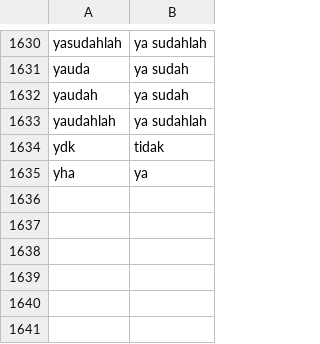
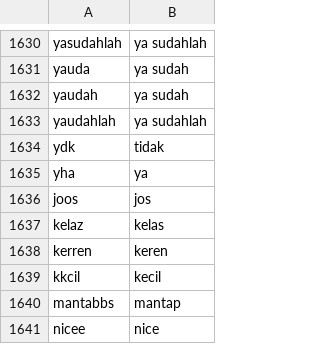
Before and after one commit to rahmiandr/sentiment_customer_reviews, a CSV file: list_slang.csv, drawn as a sheet; only a part is shown, gaps mark what is left out.

Commit message:
Update list_slang.csv

```diff
--- a/list_slang.csv
+++ b/list_slang.csv
@@ -1635 +1635,7 @@ ydk;tidak
 yha;ya
+joos;jos
+kelaz;kelas
+kerren;keren
+kkcil;kecil
+mantabbs;mantap
+nicee;nice
```
